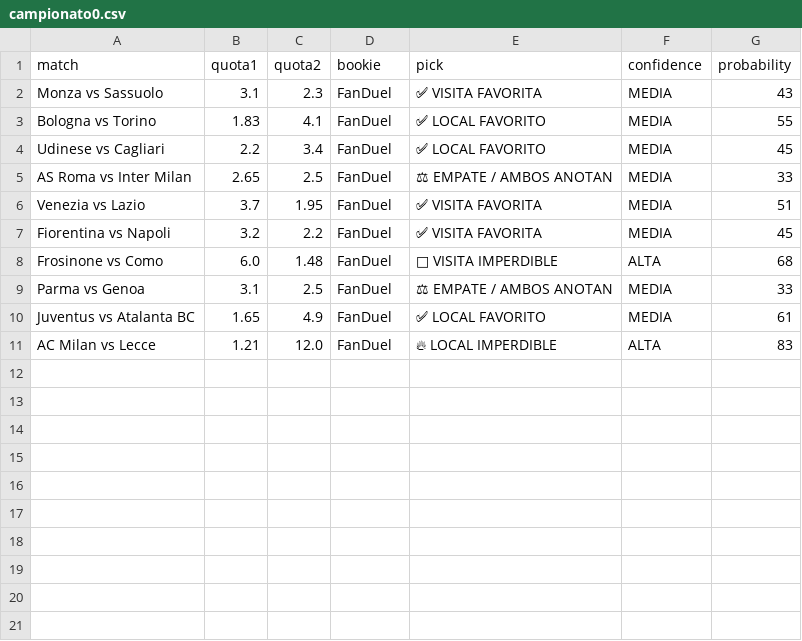
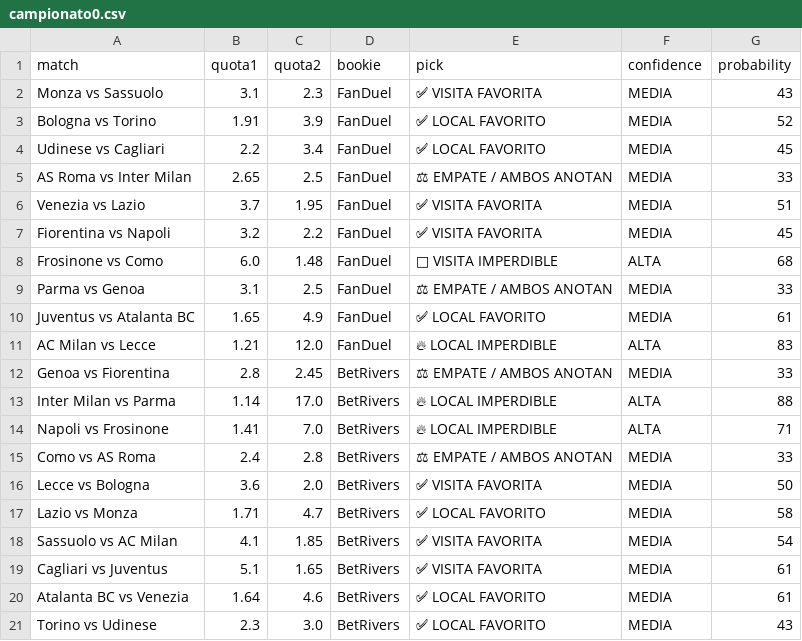
Before and after one commit to bernardinojosse/ia-deportiva-pro, a CSV file: campionati/campionato0.csv, drawn as a sheet; the diff names each change by its address in the sheet, - before the commit and + after, or states it on an @@ line.

```diff
--- a/campionati/campionato0.csv
+++ b/campionati/campionato0.csv
-B3 (quota1): 1.83
+B3 (quota1): 1.91
-C3 (quota2): 4.1
+C3 (quota2): 3.9
-G3 (probability): 55
+G3 (probability): 52
+row 12: Genoa vs Fiorentina | 2.8 | 2.45 | BetRivers | ⚖ EMPATE / AMBOS ANOTAN | MEDIA | 33
+row 13: Inter Milan vs Parma | 1.14 | 17.0 | BetRivers | 🔥 LOCAL IMPERDIBLE | ALTA | 88
+row 14: Napoli vs Frosinone | 1.41 | 7.0 | BetRivers | 🔥 LOCAL IMPERDIBLE | ALTA | 71
+row 15: Como vs AS Roma | 2.4 | 2.8 | BetRivers | ⚖ EMPATE / AMBOS ANOTAN | MEDIA | 33
+row 16: Lecce vs Bologna | 3.6 | 2.0 | BetRivers | ✅ VISITA FAVORITA | MEDIA | 50
+row 17: Lazio vs Monza | 1.71 | 4.7 | BetRivers | ✅ LOCAL FAVORITO | MEDIA | 58
+row 18: Sassuolo vs AC Milan | 4.1 | 1.85 | BetRivers | ✅ VISITA FAVORITA | MEDIA | 54
+row 19: Cagliari vs Juventus | 5.1 | 1.65 | BetRivers | ✅ VISITA FAVORITA | MEDIA | 61
+row 20: Atalanta BC vs Venezia | 1.64 | 4.6 | BetRivers | ✅ LOCAL FAVORITO | MEDIA | 61
+row 21: Torino vs Udinese | 2.3 | 3.0 | BetRivers | ✅ LOCAL FAVORITO | MEDIA | 43
```
Also changed, not shown: campionati/campionato01.csv, campionati/campionato06.csv.
